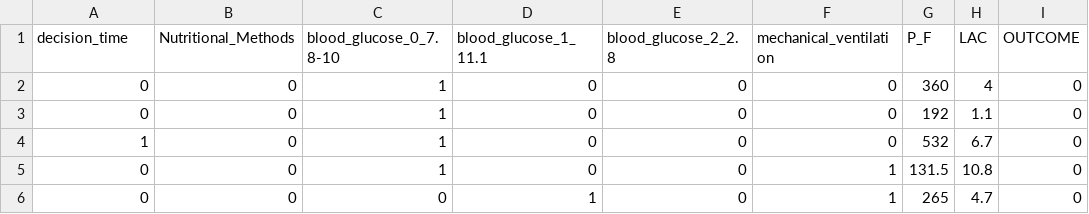
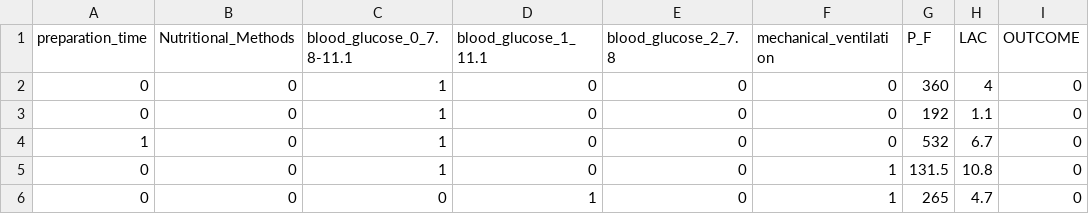
Before and after one commit to winterke988/03106662, a CSV file: 训练集建模因素.csv, drawn as a sheet; only a part is shown.

Commit message:
Update 训练集建模因素.csv

```diff
--- a/训练集建模因素.csv
+++ b/训练集建模因素.csv
@@ -1,2 +1,2 @@
-decision_time,Nutritional_Methods,blood_glucose_0_7.8-10,blood_glucose_1_11.1,blood_glucose_2_2.8,mechanical_ventilation,P_F,LAC,OUTCOME
+preparation_time,Nutritional_Methods,blood_glucose_0_7.8-11.1,blood_glucose_1_11.1,blood_glucose_2_7.8,mechanical_ventilation,P_F,LAC,OUTCOME
 0,0,1,0,0,0,360,4,0
```
